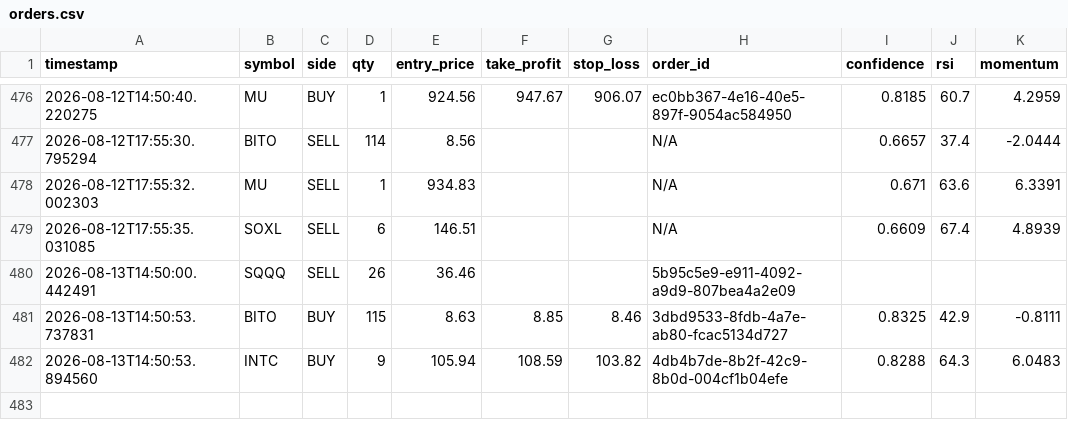
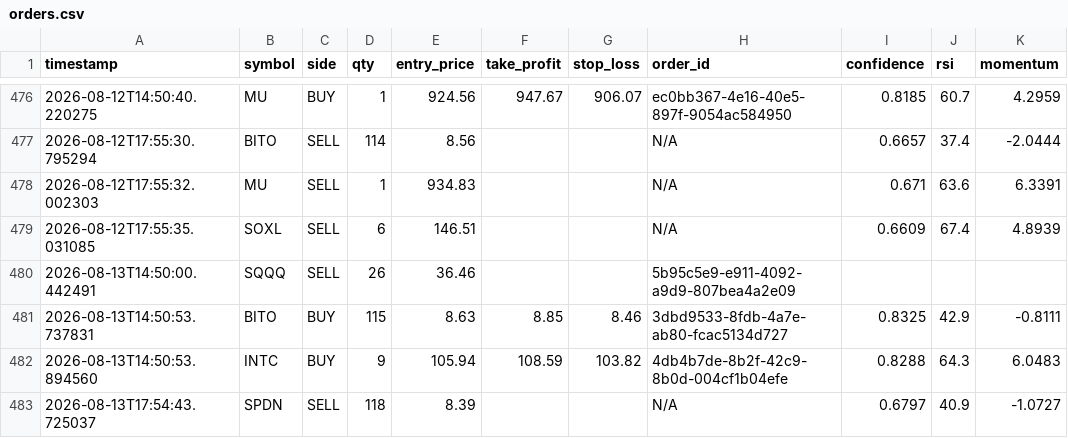
Before and after one commit to jp3tty/ml-trading-bot, a CSV file: paper_trade_log/orders.csv, drawn as a sheet; only a part is shown, gaps mark what is left out; the diff names each change by its address in the sheet, - before the commit and + after, or states it on an @@ line.

```diff
--- a/paper_trade_log/orders.csv
+++ b/paper_trade_log/orders.csv
+row 483: 2026-08-13T17:54:43.725037 | SPDN | SELL | 118 | 8.39 |  |  | N/A | 0.6797 | 40.9 | -1.0727
```
Also changed, not shown: paper_trade_log/signals.csv.
